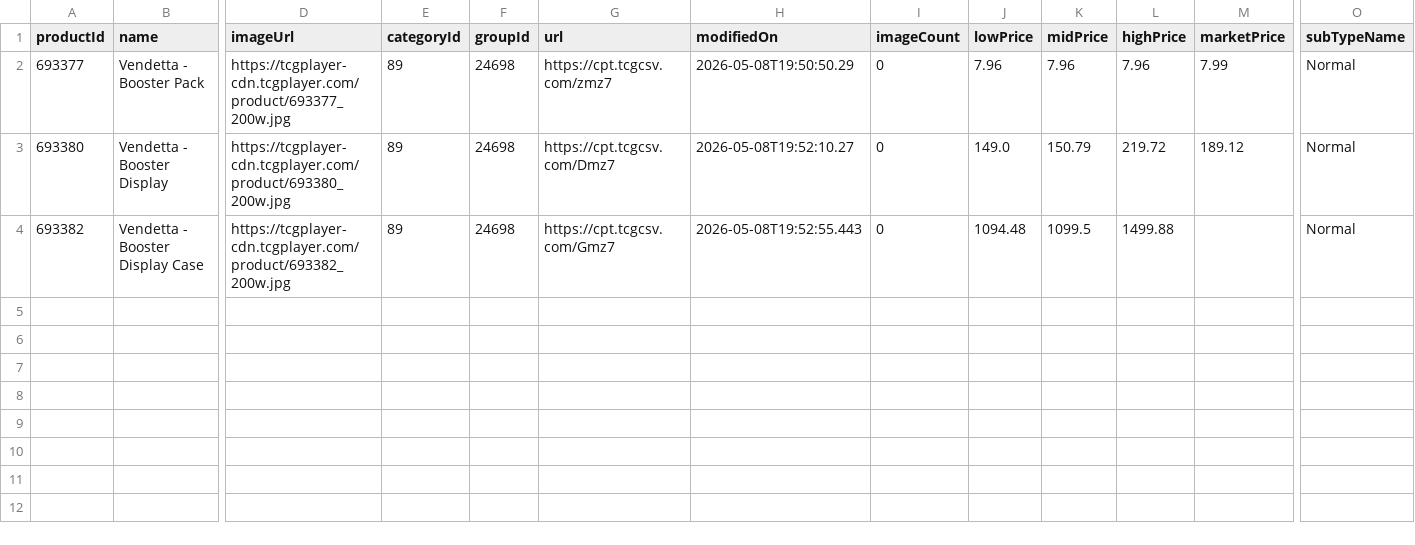
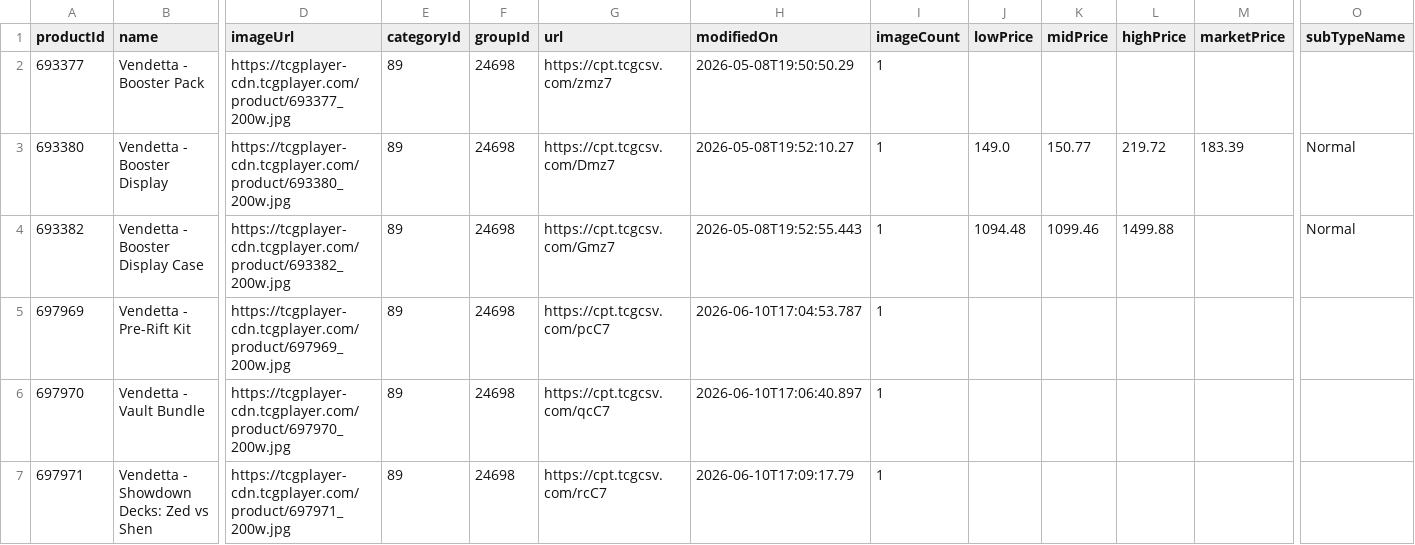
Before and after one commit to Max-Escaler/riftrades, a CSV file: public/price-guide/set_1.csv, drawn as a sheet; only a part is shown, gaps mark what is left out; rows hold the shown columns only; the diff names each change by its address in the sheet, - before the commit and + after, or states it on an @@ line.

```diff
--- a/public/price-guide/set_1.csv
+++ b/public/price-guide/set_1.csv
-I2:I4 (imageCount): 0
+I2:I4 (imageCount): 1
-J2 (lowPrice): 7.96
+J2 (lowPrice): (empty)
-K2 (midPrice): 7.96
+K2 (midPrice): (empty)
-L2 (highPrice): 7.96
+L2 (highPrice): (empty)
-M2 (marketPrice): 7.99
+M2 (marketPrice): (empty)
-O2 (subTypeName): Normal
+O2 (subTypeName): (empty)
-K3 (midPrice): 150.79
+K3 (midPrice): 150.77
-M3 (marketPrice): 189.12
+M3 (marketPrice): 183.39
-K4 (midPrice): 1099.5
+K4 (midPrice): 1099.46
+row 5: 697969 | Vendetta - Pre-Rift Kit | https://tcgplayer-cdn.tcgplayer.com/product/697969_200w.jpg | 89 | 24698 | https://cpt.tcgcsv.com/pcC7 | 2026-06-10T17:04:53.787 | 1
+row 6: 697970 | Vendetta - Vault Bundle | https://tcgplayer-cdn.tcgplayer.com/product/697970_200w.jpg | 89 | 24698 | https://cpt.tcgcsv.com/qcC7 | 2026-06-10T17:06:40.897 | 1
+row 7: 697971 | Vendetta - Showdown Decks: Zed vs Shen | https://tcgplayer-cdn.tcgplayer.com/product/697971_200w.jpg | 89 | 24698 | https://cpt.tcgcsv.com/rcC7 | 2026-06-10T17:09:17.79 | 1
```
Also changed, not shown: public/price-guide/set_3.csv, public/price-guide/set_5.csv, 9 other files.
